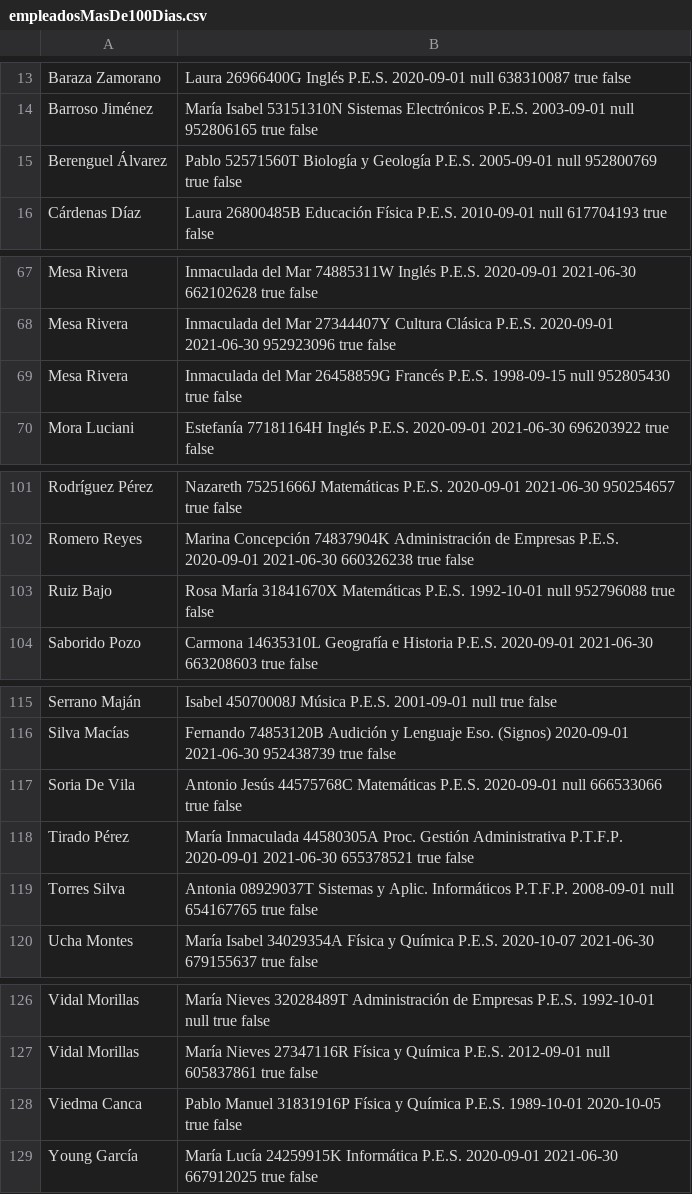
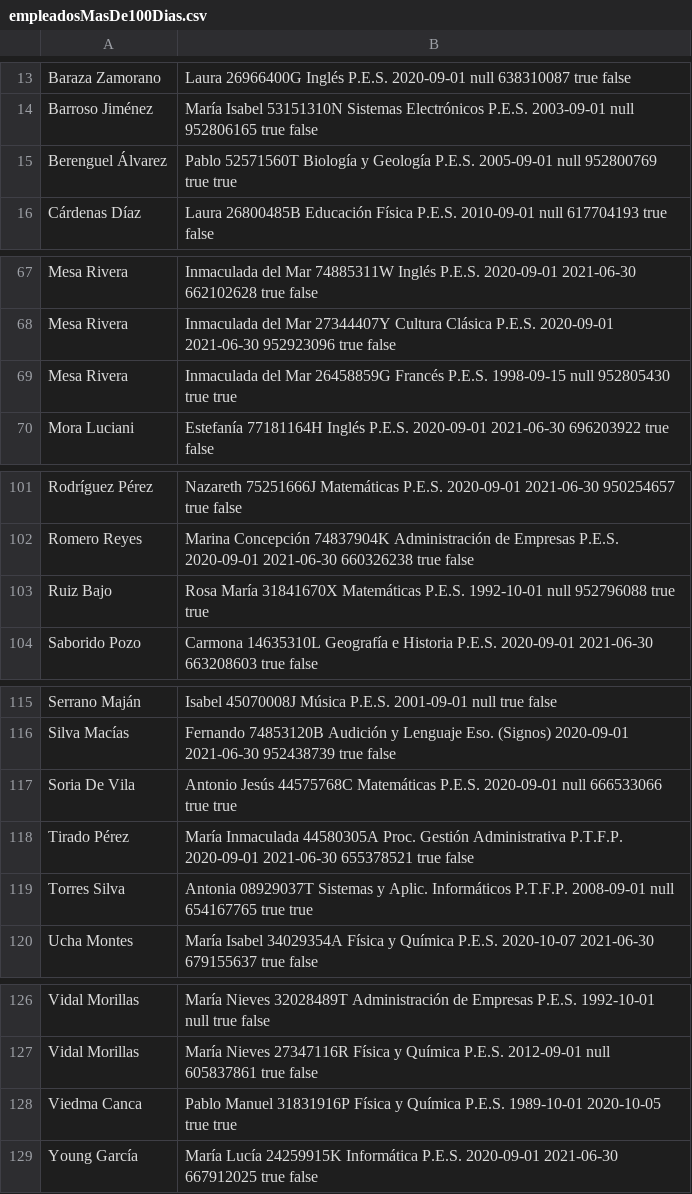
Before and after one commit to JaviAkaSino/PROGRAMACION, a CSV file: Practicas/p71JavierParodiPinero/empleadosMasDe100Dias.csv, drawn as a sheet; only a part is shown, gaps mark what is left out; the diff covers the shown part only.

```diff
--- a/Practicas/p71JavierParodiPinero/empleadosMasDe100Dias.csv
+++ b/Practicas/p71JavierParodiPinero/empleadosMasDe100Dias.csv
@@ -14,3 +14,3 @@ Baraza Zamorano, Laura	26966400G	Inglés P.E.S.	2020-09-01	null	638310087	true	f
 Barroso Jiménez, María Isabel	53151310N	Sistemas Electrónicos P.E.S.	2003-09-01	null	952806165	true	false
-Berenguel Álvarez, Pablo	52571560T	Biología y Geología P.E.S.	2005-09-01	null	952800769	true	false
+Berenguel Álvarez, Pablo	52571560T	Biología y Geología P.E.S.	2005-09-01	null	952800769	true	true
 Cárdenas Díaz, Laura	26800485B	Educación Física P.E.S.	2010-09-01	null	617704193	true	false
@@ -68,3 +68,3 @@ Mesa Rivera, Inmaculada del Mar	74885311W	Inglés P.E.S.	2020-09-01	2021-06-30	6
 Mesa Rivera, Inmaculada del Mar	27344407Y	Cultura Clásica P.E.S.	2020-09-01	2021-06-30	952923096	true	false
-Mesa Rivera, Inmaculada del Mar	26458859G	Francés P.E.S.	1998-09-15	null	952805430	true	false
+Mesa Rivera, Inmaculada del Mar	26458859G	Francés P.E.S.	1998-09-15	null	952805430	true	true
 Mora Luciani, Estefanía	77181164H	Inglés P.E.S.	2020-09-01	2021-06-30	696203922	true	false
@@ -102,3 +102,3 @@ Rodríguez Pérez, Nazareth	75251666J	Matemáticas P.E.S.	2020-09-01	2021-06-30
 Romero Reyes, Marina Concepción	74837904K	Administración de Empresas P.E.S.	2020-09-01	2021-06-30	660326238	true	false
-Ruiz Bajo, Rosa María	31841670X	Matemáticas P.E.S.	1992-10-01	null	952796088	true	false
+Ruiz Bajo, Rosa María	31841670X	Matemáticas P.E.S.	1992-10-01	null	952796088	true	true
 Saborido Pozo, Carmona	14635310L	Geografía e Historia P.E.S.	2020-09-01	2021-06-30	663208603	true	false
@@ -116,5 +116,5 @@ Serrano Maján, Isabel	45070008J	Música P.E.S.	2001-09-01	null		true	false
 Silva Macías, Fernando	74853120B	Audición y Lenguaje Eso. (Signos)	2020-09-01	2021-06-30	952438739	true	false
-Soria De Vila, Antonio Jesús	44575768C	Matemáticas P.E.S.	2020-09-01	null	666533066	true	false
+Soria De Vila, Antonio Jesús	44575768C	Matemáticas P.E.S.	2020-09-01	null	666533066	true	true
 Tirado Pérez, María Inmaculada	44580305A	Proc. Gestión Administrativa P.T.F.P.	2020-09-01	2021-06-30	655378521	true	false
-Torres Silva, Antonia	08929037T	Sistemas y Aplic. Informáticos P.T.F.P.	2008-09-01	null	654167765	true	false
+Torres Silva, Antonia	08929037T	Sistemas y Aplic. Informáticos P.T.F.P.	2008-09-01	null	654167765	true	true
 Ucha Montes, María Isabel	34029354A	Física y Química P.E.S.	2020-10-07	2021-06-30	679155637	true	false
@@ -127,3 +127,3 @@ Vidal Morillas, María Nieves	32028489T	Administración de Empresas P.E.S.	1992-
 Vidal Morillas, María Nieves	27347116R	Física y Química P.E.S.	2012-09-01	null	605837861	true	false
-Viedma Canca, Pablo Manuel	31831916P	Física y Química P.E.S.	1989-10-01	2020-10-05		true	false
+Viedma Canca, Pablo Manuel	31831916P	Física y Química P.E.S.	1989-10-01	2020-10-05		true	true
 Young García, María Lucía	24259915K	Informática P.E.S.	2020-09-01	2021-06-30	667912025	true	false
```
Also changed, not shown: 11 edited cells elsewhere in this file, 10 other files.
